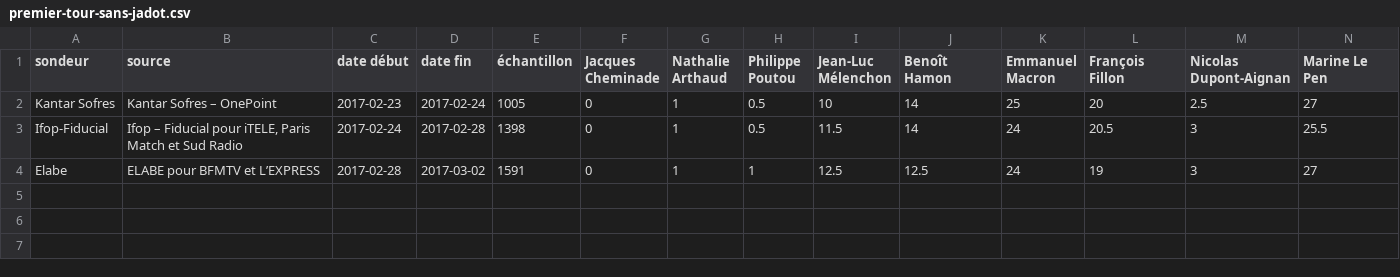
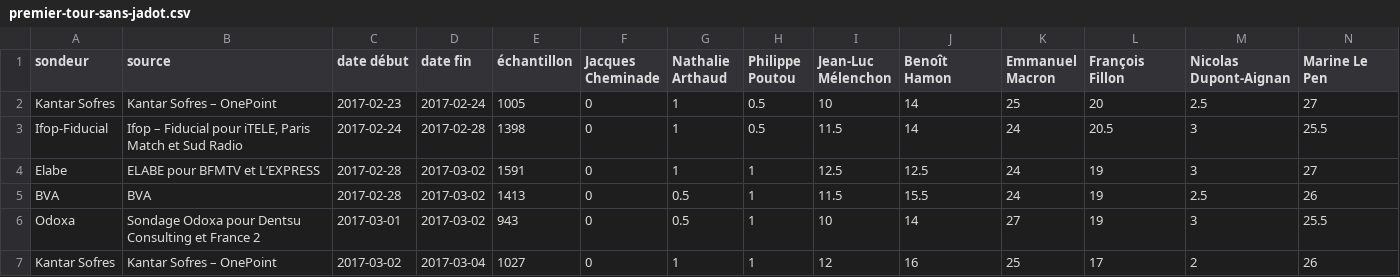
Before and after one commit to depuis1958/depuis1958-html, a CSV file: public/data/2017/premier-tour-sans-jadot.csv, drawn as a sheet.

```diff
--- a/public/data/2017/premier-tour-sans-jadot.csv
+++ b/public/data/2017/premier-tour-sans-jadot.csv
@@ -4 +4,4 @@ Ifop-Fiducial,"Ifop – Fiducial pour iTELE, Paris Match et Sud Radio",2017-02-2
 Elabe,ELABE pour BFMTV et L’EXPRESS,2017-02-28,2017-03-02,1591,0,1,1,12.5,12.5,24,19,3,27
+BVA,BVA,2017-02-28,2017-03-02,1413,0,0.5,1,11.5,15.5,24,19,2.5,26
+Odoxa,Sondage Odoxa pour Dentsu Consulting et France 2,2017-03-01,2017-03-02,943,0,0.5,1,10,14,27,19,3,25.5
+Kantar Sofres,Kantar Sofres – OnePoint,2017-03-02,2017-03-04,1027,0,1,1,12,16,25,17,2,26
```
Also changed, not shown: public/data/2017/second-tour-lepen-macron.csv, 9 other files.
